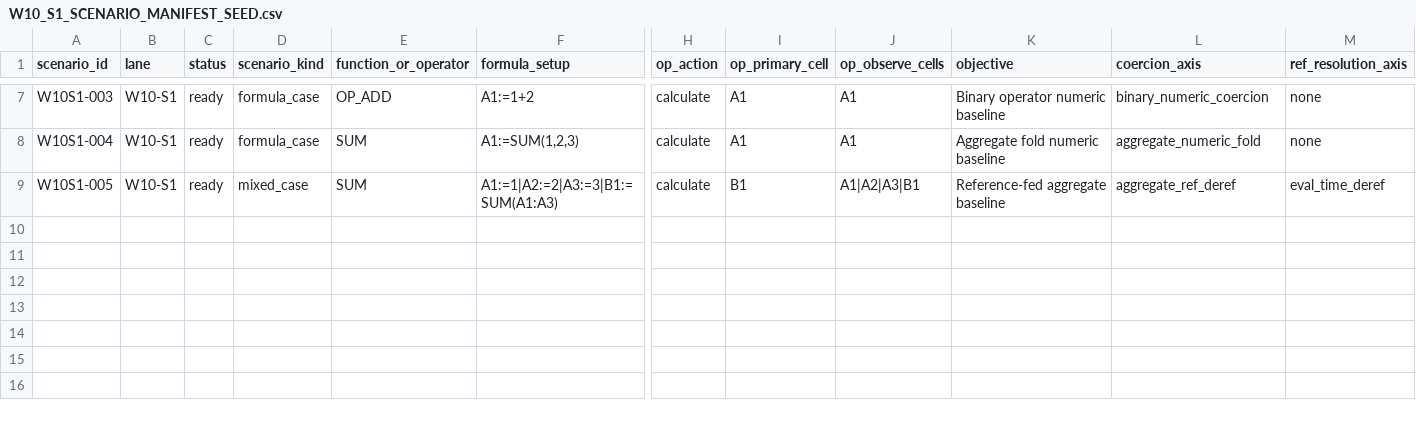
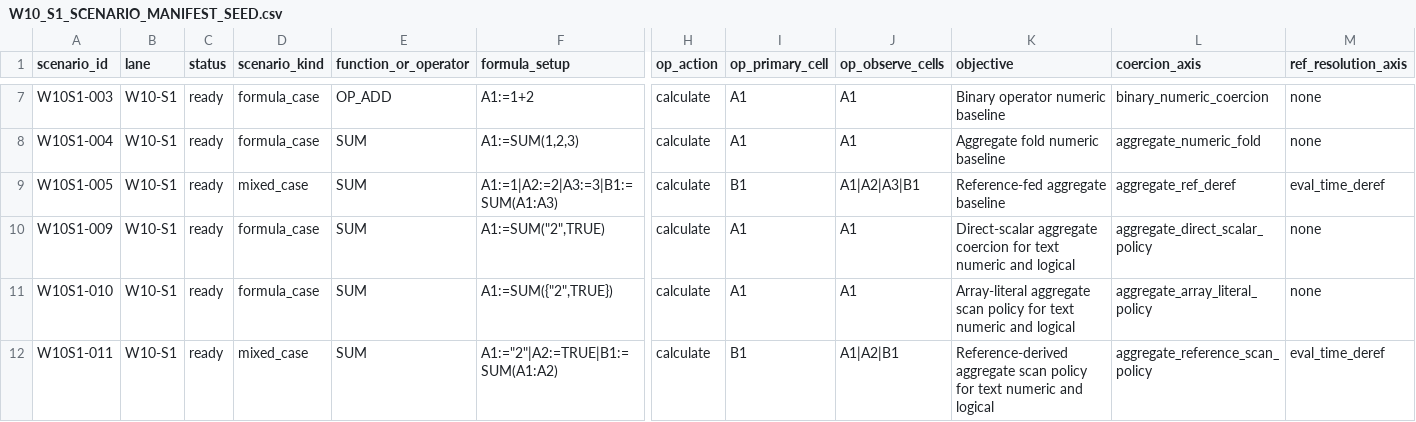
Before and after one commit to DnaCalc/OxFunc, a CSV file: docs/function-lane/W10_S1_SCENARIO_MANIFEST_SEED.csv, drawn as a sheet; only a part is shown, gaps mark what is left out; rows hold the shown columns only; the diff names each change by its address in the sheet, - before the commit and + after, or states it on an @@ line.

Commit message:
Close SUM aggregate provenance semantics

```diff
--- a/docs/function-lane/W10_S1_SCENARIO_MANIFEST_SEED.csv
+++ b/docs/function-lane/W10_S1_SCENARIO_MANIFEST_SEED.csv
+row 10: W10S1-009 | W10-S1 | ready | formula_case | SUM | A1:=SUM("2",TRUE) | calculate | A1 | A1 | Direct-scalar aggregate coercion for text numeric and logical | aggregate_direct_scalar_policy | none
+row 11: W10S1-010 | W10-S1 | ready | formula_case | SUM | A1:=SUM({"2",TRUE}) | calculate | A1 | A1 | Array-literal aggregate scan policy for text numeric and logical | aggregate_array_literal_policy | none
+row 12: W10S1-011 | W10-S1 | ready | mixed_case | SUM | A1:="2"|A2:=TRUE|B1:=SUM(A1:A2) | calculate | B1 | A1|A2|B1 | Reference-derived aggregate scan policy for text numeric and logical | aggregate_reference_scan_policy | eval_time_deref
```
Also changed, not shown: docs/function-lane/EXCEL_FUNCTION_DEFINITION_PRELIM_CONFORMANCE.csv, docs/function-lane/FUNCTION_SLICE_CORRELATION_LEDGER.csv, 12 other files.
